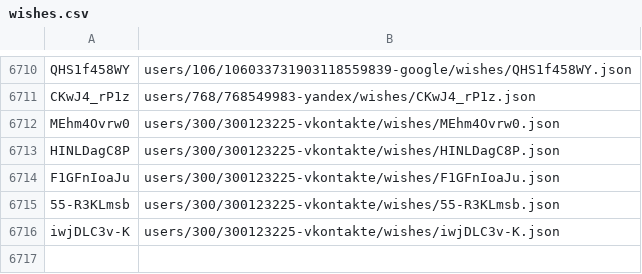
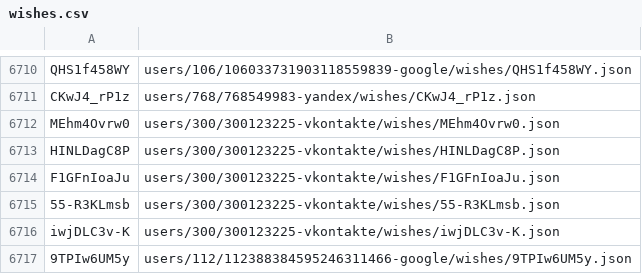
Before and after one commit to knigopis/repo2.knigopis.com, a CSV file: wishes.csv, drawn as a sheet; only a part is shown, gaps mark what is left out.

```diff
--- a/wishes.csv
+++ b/wishes.csv
@@ -6716 +6716,2 @@ F1GFnIoaJu,users/300/300123225-vkontakte/wishes/F1GFnIoaJu.json
 iwjDLC3v-K,users/300/300123225-vkontakte/wishes/iwjDLC3v-K.json
+9TPIw6UM5y,users/112/112388384595246311466-google/wishes/9TPIw6UM5y.json
```
Also changed, not shown: 2 other files.
